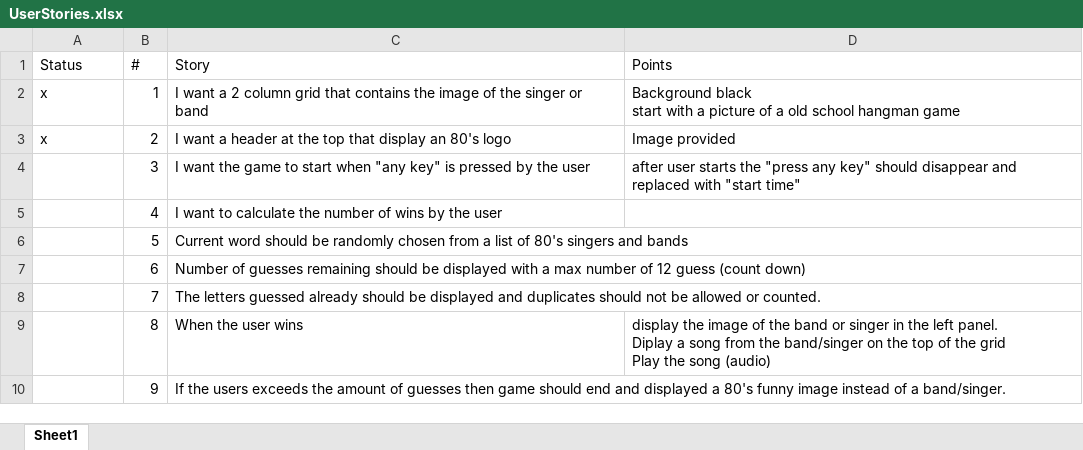
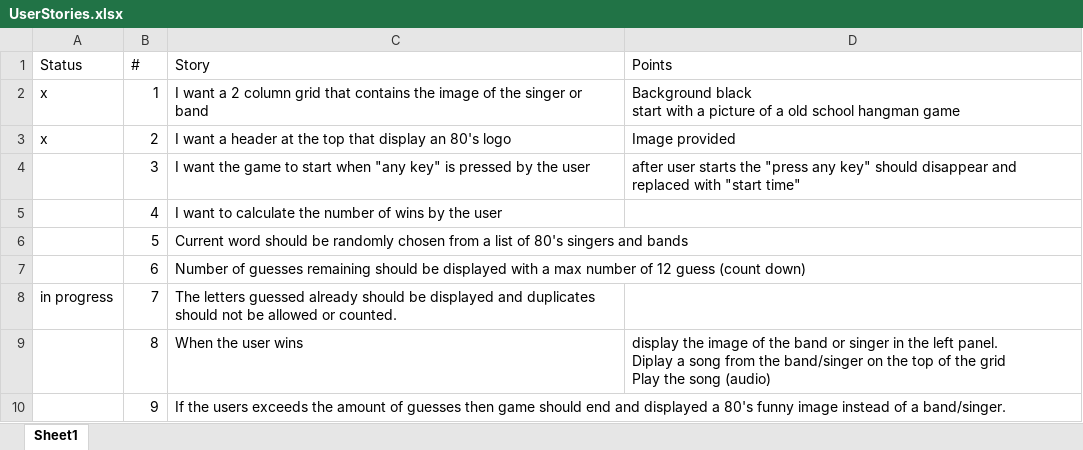
Before and after one commit to gfellouris/Word-Guess-Game, an Excel workbook: UserStories.xlsx, sheet Sheet1, drawn as a sheet; values as stored, in another font and other column widths than the file's, no borders; the diff names each change by its address in the sheet, - before the commit and + after, or states it on an @@ line.

```diff
--- a/UserStories.xlsx (sheet Sheet1)
+++ b/UserStories.xlsx (sheet Sheet1)
-A8 (Status): (empty)
+A8 (Status): in progress
```
Also changed, not shown: 2 other files.
